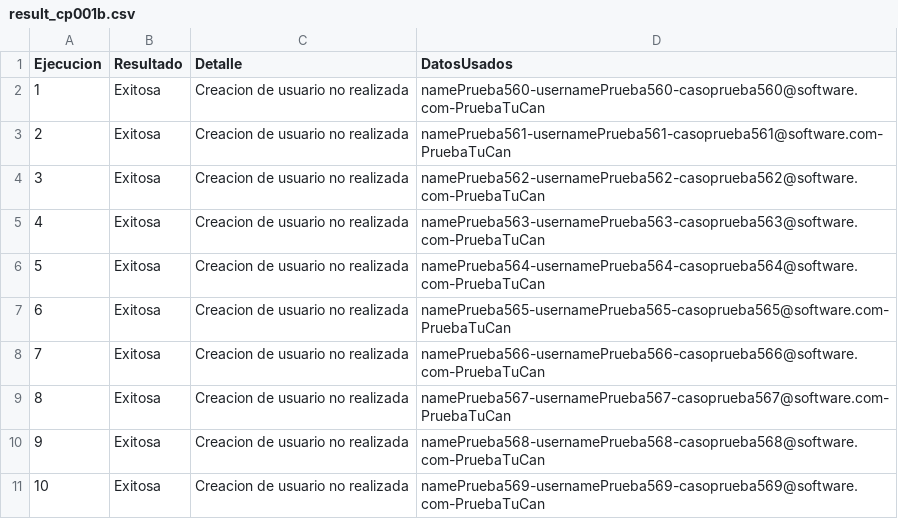
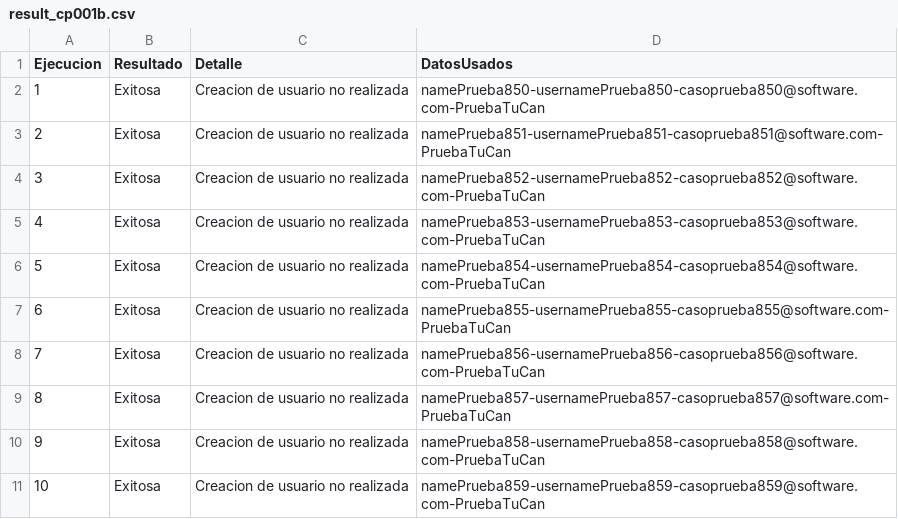
Before and after one commit to MariaFernandaUmbarila/Pruebas-automaticas, a CSV file: results/result_cp001b.csv, drawn as a sheet.

```diff
--- a/results/result_cp001b.csv
+++ b/results/result_cp001b.csv
@@ -1,11 +1,11 @@
 Ejecucion,Resultado,Detalle,DatosUsados
-1,Exitosa,Creacion de usuario no realizada,namePrueba560-usernamePrueba560-casoprueba560@software.com-PruebaTuCan
-2,Exitosa,Creacion de usuario no realizada,namePrueba561-usernamePrueba561-casoprueba561@software.com-PruebaTuCan
-3,Exitosa,Creacion de usuario no realizada,namePrueba562-usernamePrueba562-casoprueba562@software.com-PruebaTuCan
-4,Exitosa,Creacion de usuario no realizada,namePrueba563-usernamePrueba563-casoprueba563@software.com-PruebaTuCan
-5,Exitosa,Creacion de usuario no realizada,namePrueba564-usernamePrueba564-casoprueba564@software.com-PruebaTuCan
-6,Exitosa,Creacion de usuario no realizada,namePrueba565-usernamePrueba565-casoprueba565@software.com-PruebaTuCan
-7,Exitosa,Creacion de usuario no realizada,namePrueba566-usernamePrueba566-casoprueba566@software.com-PruebaTuCan
-8,Exitosa,Creacion de usuario no realizada,namePrueba567-usernamePrueba567-casoprueba567@software.com-PruebaTuCan
-9,Exitosa,Creacion de usuario no realizada,namePrueba568-usernamePrueba568-casoprueba568@software.com-PruebaTuCan
-10,Exitosa,Creacion de usuario no realizada,namePrueba569-usernamePrueba569-casoprueba569@software.com-PruebaTuCan
+1,Exitosa,Creacion de usuario no realizada,namePrueba850-usernamePrueba850-casoprueba850@software.com-PruebaTuCan
+2,Exitosa,Creacion de usuario no realizada,namePrueba851-usernamePrueba851-casoprueba851@software.com-PruebaTuCan
+3,Exitosa,Creacion de usuario no realizada,namePrueba852-usernamePrueba852-casoprueba852@software.com-PruebaTuCan
+4,Exitosa,Creacion de usuario no realizada,namePrueba853-usernamePrueba853-casoprueba853@software.com-PruebaTuCan
+5,Exitosa,Creacion de usuario no realizada,namePrueba854-usernamePrueba854-casoprueba854@software.com-PruebaTuCan
+6,Exitosa,Creacion de usuario no realizada,namePrueba855-usernamePrueba855-casoprueba855@software.com-PruebaTuCan
+7,Exitosa,Creacion de usuario no realizada,namePrueba856-usernamePrueba856-casoprueba856@software.com-PruebaTuCan
+8,Exitosa,Creacion de usuario no realizada,namePrueba857-usernamePrueba857-casoprueba857@software.com-PruebaTuCan
+9,Exitosa,Creacion de usuario no realizada,namePrueba858-usernamePrueba858-casoprueba858@software.com-PruebaTuCan
+10,Exitosa,Creacion de usuario no realizada,namePrueba859-usernamePrueba859-casoprueba859@software.com-PruebaTuCan
```
Also changed, not shown: results/result_cp001a.csv, results/result_cp002a.csv, 21 other files.
